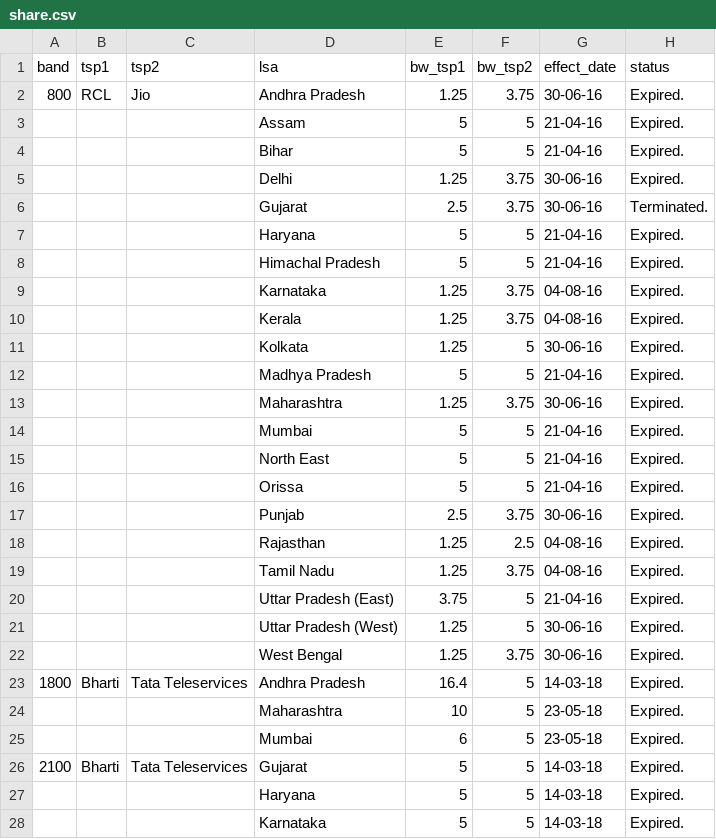
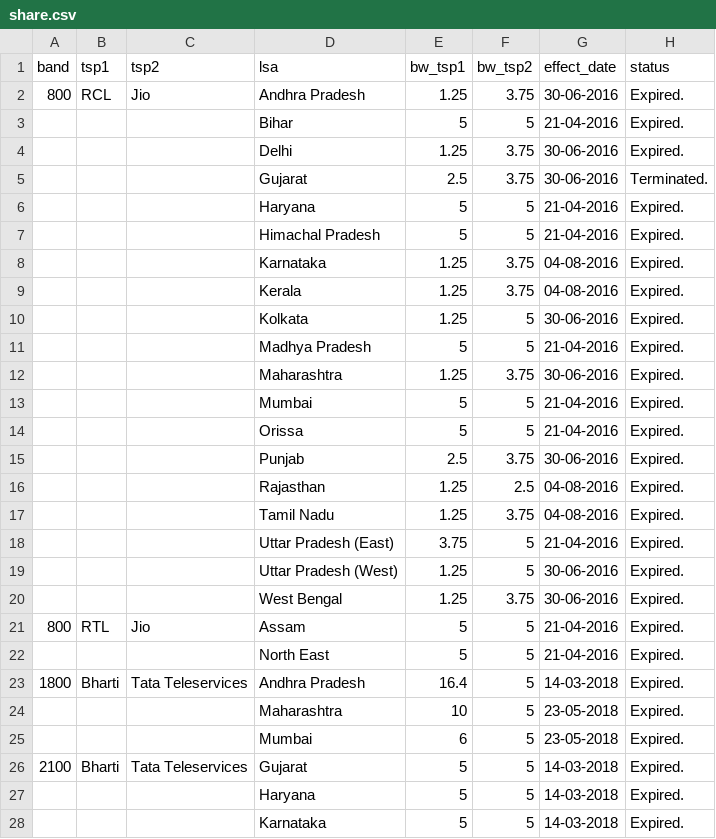
Before and after one commit to vjchristopher/one, a CSV file: share.csv, drawn as a sheet; only a part is shown; the diff covers the shown part only.

Commit message:
Update share.csv

```diff
--- a/share.csv
+++ b/share.csv
@@ -1,28 +1,28 @@
 band,tsp1,tsp2,lsa,bw_tsp1,bw_tsp2,effect_date,status
-800,RCL,Jio,Andhra Pradesh,1.25,3.75,30-06-16,Expired.
-,,,Assam,5,5,21-04-16,Expired.
-,,,Bihar ,5,5,21-04-16,Expired.
-,,,Delhi,1.25,3.75,30-06-16,Expired.
-,,,Gujarat,2.5,3.75,30-06-16,Terminated.
-,,,Haryana ,5,5,21-04-16,Expired.
-,,,Himachal Pradesh,5,5,21-04-16,Expired.
-,,,Karnataka ,1.25,3.75,04-08-16,Expired.
-,,,Kerala ,1.25,3.75,04-08-16,Expired.
-,,,Kolkata,1.25,5,30-06-16,Expired.
-,,,Madhya Pradesh,5,5,21-04-16,Expired.
-,,,Maharashtra,1.25,3.75,30-06-16,Expired.
-,,,Mumbai,5,5,21-04-16,Expired.
-,,,North East ,5,5,21-04-16,Expired.
-,,,Orissa ,5,5,21-04-16,Expired.
-,,,Punjab ,2.5,3.75,30-06-16,Expired.
-,,,Rajasthan ,1.25,2.5,04-08-16,Expired.
-,,,Tamil Nadu ,1.25,3.75,04-08-16,Expired.
-,,,Uttar Pradesh (East),3.75,5,21-04-16,Expired.
-,,,Uttar Pradesh (West),1.25,5,30-06-16,Expired.
-,,,West Bengal,1.25,3.75,30-06-16,Expired.
-1800,Bharti,Tata Teleservices,Andhra Pradesh ,16.4,5,14-03-18,Expired.
-,,,Maharashtra,10,5,23-05-18,Expired.
-,,,Mumbai,6,5,23-05-18,Expired.
-2100,Bharti,Tata Teleservices,Gujarat,5,5,14-03-18,Expired.
-,,,Haryana ,5,5,14-03-18,Expired.
-,,,Karnataka ,5,5,14-03-18,Expired.
+800,RCL,Jio,Andhra Pradesh,1.25,3.75,30-06-2016,Expired.
+,,,Bihar ,5,5,21-04-2016,Expired.
+,,,Delhi,1.25,3.75,30-06-2016,Expired.
+,,,Gujarat,2.5,3.75,30-06-2016,Terminated.
+,,,Haryana ,5,5,21-04-2016,Expired.
+,,,Himachal Pradesh,5,5,21-04-2016,Expired.
+,,,Karnataka ,1.25,3.75,04-08-2016,Expired.
+,,,Kerala ,1.25,3.75,04-08-2016,Expired.
+,,,Kolkata,1.25,5,30-06-2016,Expired.
+,,,Madhya Pradesh,5,5,21-04-2016,Expired.
+,,,Maharashtra,1.25,3.75,30-06-2016,Expired.
+,,,Mumbai,5,5,21-04-2016,Expired.
+,,,Orissa ,5,5,21-04-2016,Expired.
+,,,Punjab ,2.5,3.75,30-06-2016,Expired.
+,,,Rajasthan ,1.25,2.5,04-08-2016,Expired.
+,,,Tamil Nadu ,1.25,3.75,04-08-2016,Expired.
+,,,Uttar Pradesh (East),3.75,5,21-04-2016,Expired.
+,,,Uttar Pradesh (West),1.25,5,30-06-2016,Expired.
+,,,West Bengal,1.25,3.75,30-06-2016,Expired.
+800,RTL,Jio,Assam,5,5,21-04-2016,Expired.
+,,,North East ,5,5,21-04-2016,Expired.
+1800,Bharti,Tata Teleservices,Andhra Pradesh ,16.4,5,14-03-2018,Expired.
+,,,Maharashtra,10,5,23-05-2018,Expired.
+,,,Mumbai,6,5,23-05-2018,Expired.
+2100,Bharti,Tata Teleservices,Gujarat,5,5,14-03-2018,Expired.
+,,,Haryana ,5,5,14-03-2018,Expired.
+,,,Karnataka ,5,5,14-03-2018,Expired.
```
Also changed, not shown: 5 edited cells elsewhere in this file.
